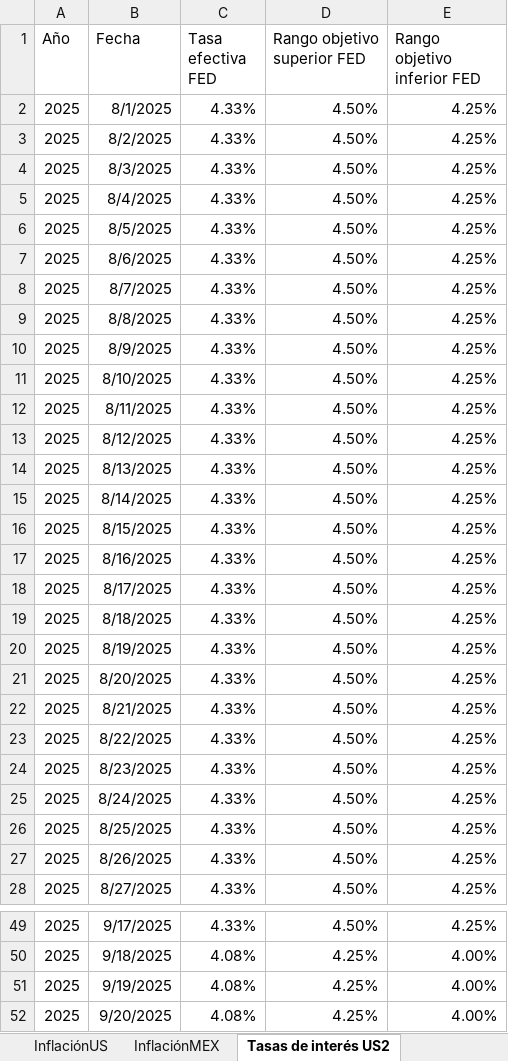
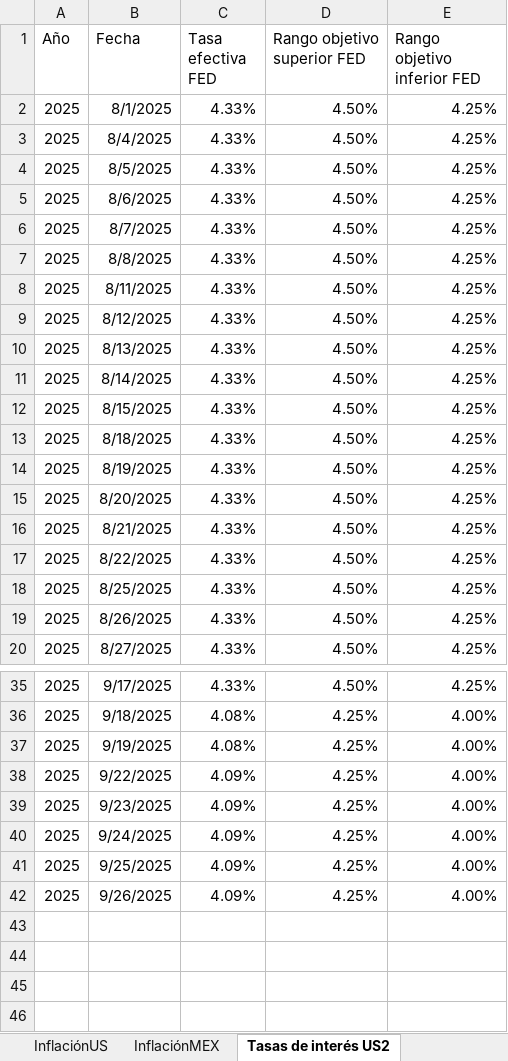
Before and after one commit to ldsanvid/IG-newsmonitoring, an Excel workbook: tipo de cambio y tasas de interés.xlsx, sheet Tasas de interés US2, drawn as a sheet; only a part is shown, gaps mark what is left out; values as stored, in another font and other column widths than the file's, no borders; removed rows and columns are numbered as before the commit, all else as after; the diff covers the shown part only; the diff names each change by its address in the sheet, - before the commit and + after, or states it on an @@ line.

```diff
--- a/tipo de cambio y tasas de interés.xlsx (sheet Tasas de interés US2)
+++ b/tipo de cambio y tasas de interés.xlsx (sheet Tasas de interés US2)
-row 3: 2025 | 8/2/2025 | 4.33% | 4.50% | 4.25%
-row 4: 2025 | 8/3/2025 | 4.33% | 4.50% | 4.25%
-row 10: 2025 | 8/9/2025 | 4.33% | 4.50% | 4.25%
-row 11: 2025 | 8/10/2025 | 4.33% | 4.50% | 4.25%
-row 17: 2025 | 8/16/2025 | 4.33% | 4.50% | 4.25%
-row 18: 2025 | 8/17/2025 | 4.33% | 4.50% | 4.25%
-row 24: 2025 | 8/23/2025 | 4.33% | 4.50% | 4.25%
-row 25: 2025 | 8/24/2025 | 4.33% | 4.50% | 4.25%
-B38 (Fecha): 9/20/2025
+B38 (Fecha): 9/22/2025
-C38 (Tasa efectiva FED): 4.08%
+C38 (Tasa efectiva FED): 4.09%
+row 39: 2025 | 9/23/2025 | 4.09% | 4.25% | 4.00%
+row 40: 2025 | 9/24/2025 | 4.09% | 4.25% | 4.00%
+row 41: 2025 | 9/25/2025 | 4.09% | 4.25% | 4.00%
+row 42: 2025 | 9/26/2025 | 4.09% | 4.25% | 4.00%
```
Also changed, not shown: 6 removed rows elsewhere in this sheet, sheet Treasuries_SOFR, sheet Wallstreet, sheet Tasas de interés2, sheet Tipo de Cambio, other sheet tabs.
